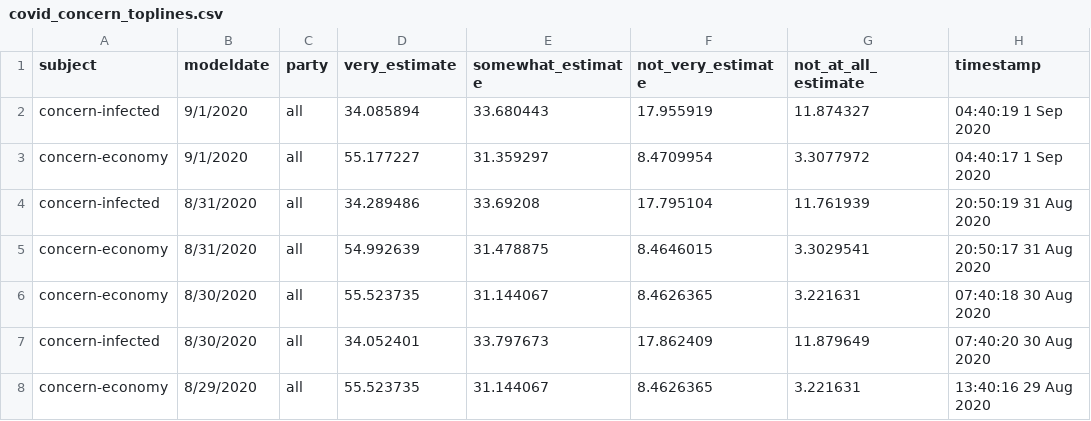
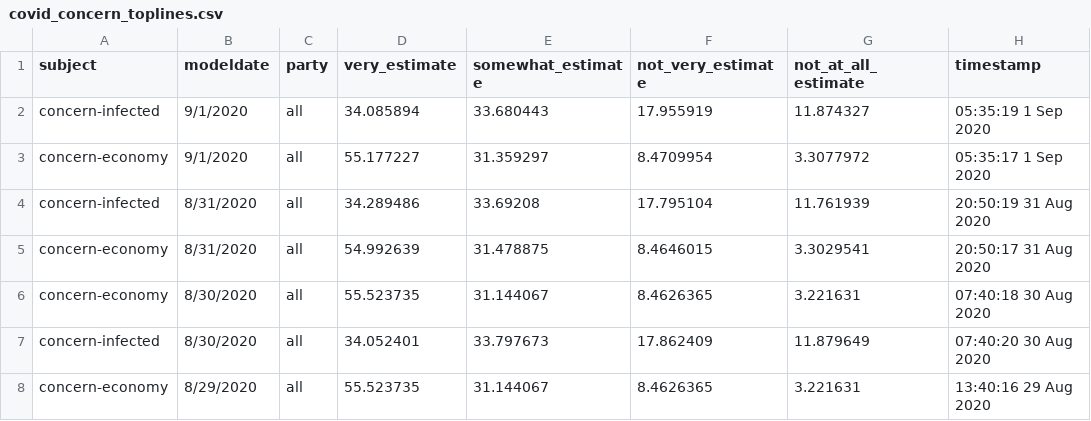
Before and after one commit to fivethirtyeight/covid-19-polls, a CSV file: covid_concern_toplines.csv, drawn as a sheet; only a part is shown.

Commit message:
update concern toplines

```diff
--- a/covid_concern_toplines.csv
+++ b/covid_concern_toplines.csv
@@ -1,4 +1,4 @@
 subject,modeldate,party,very_estimate,somewhat_estimate,not_very_estimate,not_at_all_estimate,timestamp
-concern-infected,9/1/2020,all,34.085894,33.680443,17.955919,11.874327,04:40:19  1 Sep 2020
-concern-economy,9/1/2020,all,55.177227,31.359297,8.4709954,3.3077972,04:40:17  1 Sep 2020
+concern-infected,9/1/2020,all,34.085894,33.680443,17.955919,11.874327,05:35:19  1 Sep 2020
+concern-economy,9/1/2020,all,55.177227,31.359297,8.4709954,3.3077972,05:35:17  1 Sep 2020
 concern-infected,8/31/2020,all,34.289486,33.69208,17.795104,11.761939,20:50:19 31 Aug 2020
```
